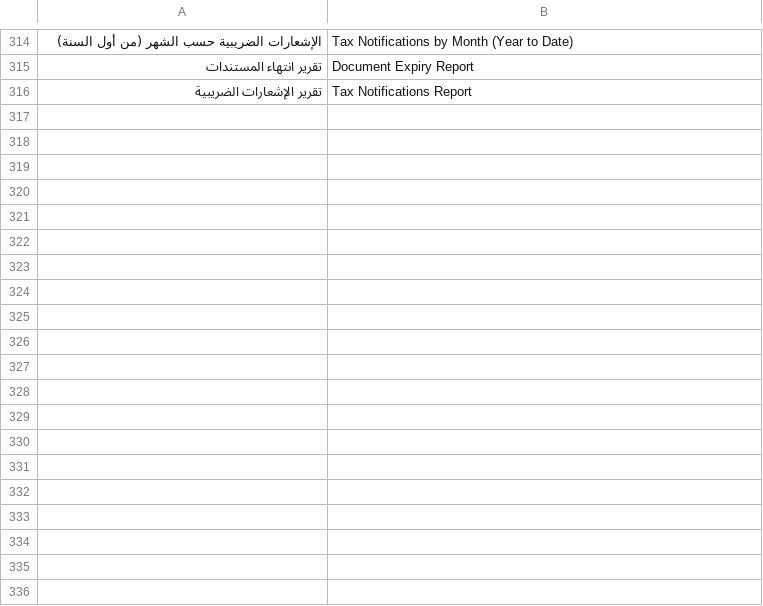
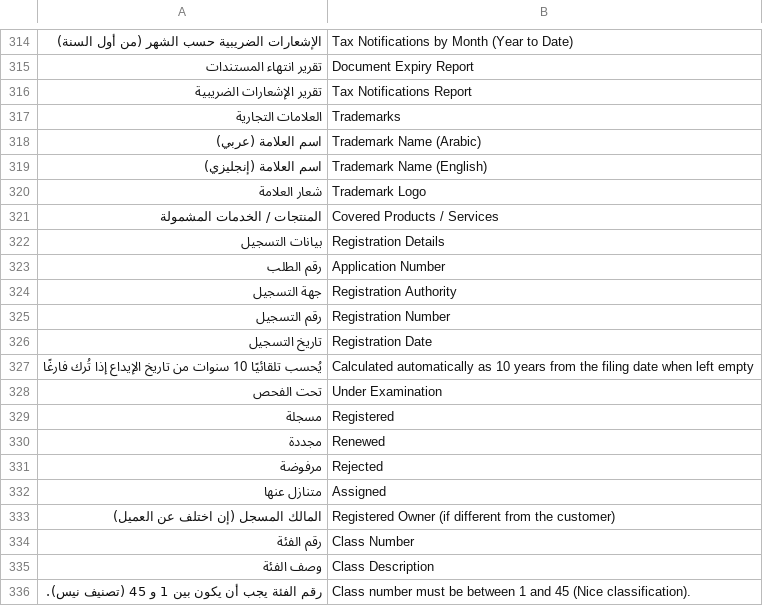
Before and after one commit to Mohamed142025/accounting_firms, a CSV file: accounting_firms/translations/en.csv, drawn as a sheet; only a part is shown, gaps mark what is left out; the diff covers the shown part only; the diff names each change by its address in the sheet, - before the commit and + after, or states it on an @@ line.

```diff
--- a/accounting_firms/translations/en.csv
+++ b/accounting_firms/translations/en.csv
+row 317: العلامات التجارية | Trademarks
+row 318: اسم العلامة (عربي) | Trademark Name (Arabic)
+row 319: اسم العلامة (إنجليزي) | Trademark Name (English)
+row 320: شعار العلامة | Trademark Logo
+row 321: المنتجات / الخدمات المشمولة | Covered Products / Services
+row 322: بيانات التسجيل | Registration Details
+row 323: رقم الطلب | Application Number
+row 324: جهة التسجيل | Registration Authority
+row 325: رقم التسجيل | Registration Number
+row 326: تاريخ التسجيل | Registration Date
+row 327: يُحسب تلقائيًا 10 سنوات من تاريخ الإيداع إذا تُرك فارغًا | Calculated automatically as 10 years from the filing date when left empty
+row 328: تحت الفحص | Under Examination
+row 329: مسجلة | Registered
+row 330: مجددة | Renewed
+row 331: مرفوضة | Rejected
+row 332: متنازل عنها | Assigned
+row 333: المالك المسجل (إن اختلف عن العميل) | Registered Owner (if different from the customer)
+row 334: رقم الفئة | Class Number
+row 335: وصف الفئة | Class Description
+row 336: رقم الفئة يجب أن يكون بين 1 و 45 (تصنيف نيس). | Class number must be between 1 and 45 (Nice classification).
```
Also changed, not shown: 50 added rows and 1 edited cell elsewhere in this file, accounting_firms/translations/ar.csv, 33 other files.
